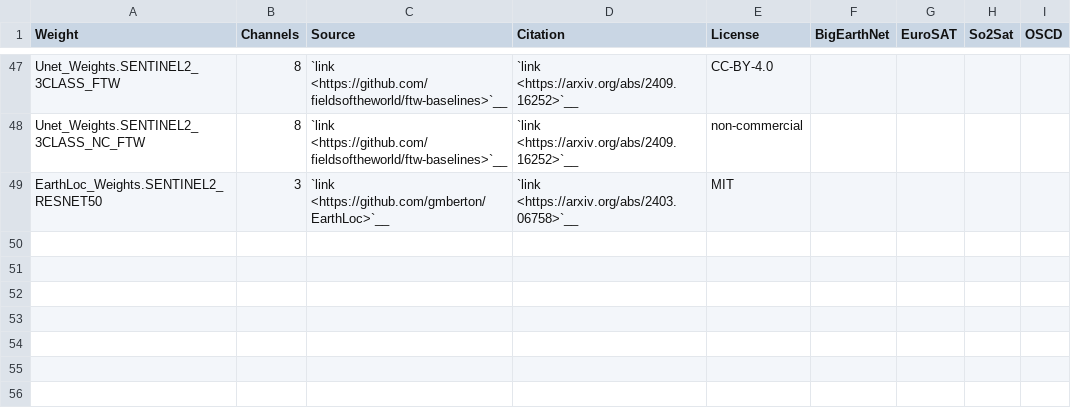
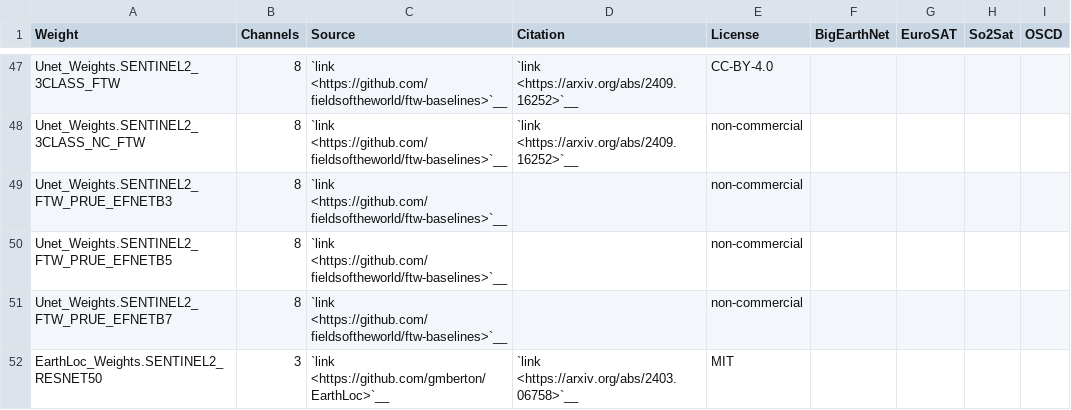
Before and after one commit to yichiac/torchgeo, a CSV file: docs/api/weights/sentinel2.csv, drawn as a sheet; only a part is shown, gaps mark what is left out.

Commit message:
add prue ftw models (#3112)

```diff
--- a/docs/api/weights/sentinel2.csv
+++ b/docs/api/weights/sentinel2.csv
@@ -48,2 +48,5 @@ Unet_Weights.SENTINEL2_3CLASS_FTW,8,`link <https://github.com/fieldsoftheworld/f
 Unet_Weights.SENTINEL2_3CLASS_NC_FTW,8,`link <https://github.com/fieldsoftheworld/ftw-baselines>`__,`link <https://arxiv.org/abs/2409.16252>`__,"non-commercial",,,
+Unet_Weights.SENTINEL2_FTW_PRUE_EFNETB3,8,`link <https://github.com/fieldsoftheworld/ftw-baselines>`__,,"non-commercial",,,
+Unet_Weights.SENTINEL2_FTW_PRUE_EFNETB5,8,`link <https://github.com/fieldsoftheworld/ftw-baselines>`__,,"non-commercial",,,
+Unet_Weights.SENTINEL2_FTW_PRUE_EFNETB7,8,`link <https://github.com/fieldsoftheworld/ftw-baselines>`__,,"non-commercial",,,
 EarthLoc_Weights.SENTINEL2_RESNET50,3,`link <https://github.com/gmberton/EarthLoc>`__,`link <https://arxiv.org/abs/2403.06758>`__,"MIT",,,
```
Also changed, not shown: 1 other file.
